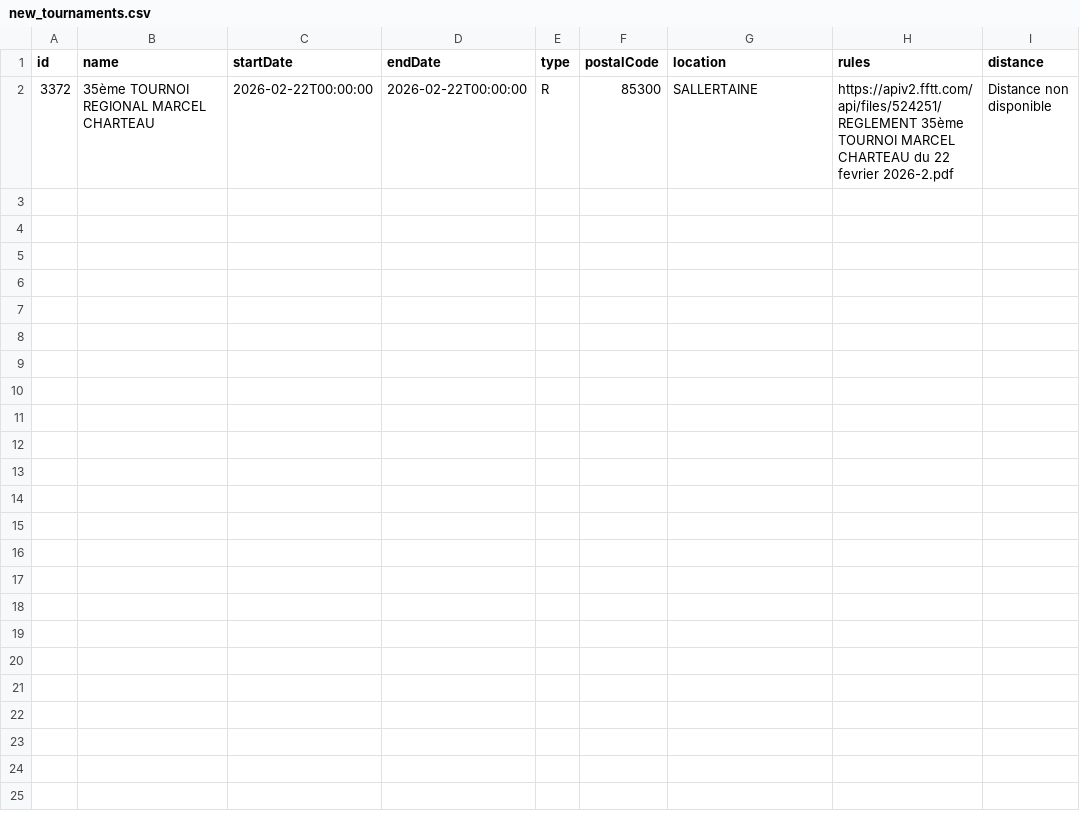
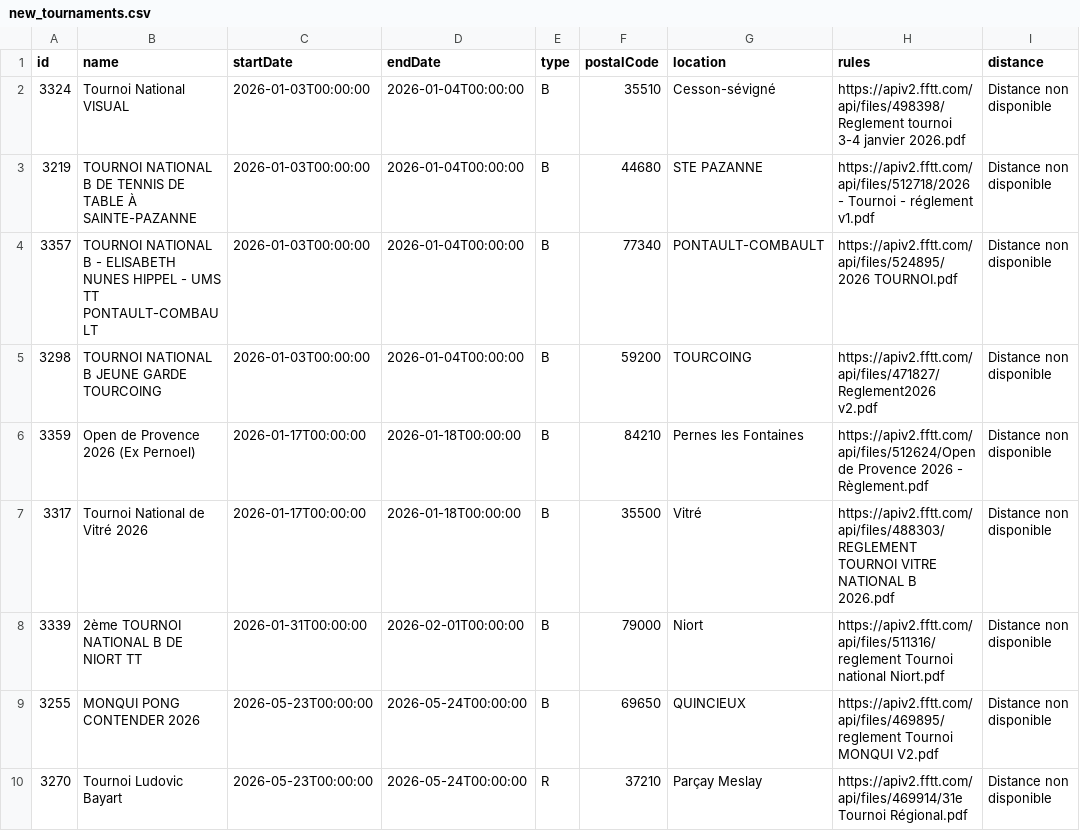
Before and after one commit to dcuenot/scrape_tournaments, a CSV file: csv/new_tournaments.csv, drawn as a sheet.

```diff
--- a/csv/new_tournaments.csv
+++ b/csv/new_tournaments.csv
@@ -1,2 +1,10 @@
 id,name,startDate,endDate,type,postalCode,location,rules,distance
-3372,35ème TOURNOI REGIONAL MARCEL CHARTEAU,2026-02-22T00:00:00,2026-02-22T00:00:00,R,85300,SALLERTAINE,https://apiv2.fftt.com/api/files/524251/REGLEMENT 35ème TOURNOI MARCEL CHARTEAU du 22 fevrier 2026-2.pdf,Distance non disponible
+3324,Tournoi National VISUAL,2026-01-03T00:00:00,2026-01-04T00:00:00,B,35510,Cesson-sévigné,https://apiv2.fftt.com/api/files/498398/Reglement tournoi 3-4 janvier 2026.pdf,Distance non disponible
+3219,TOURNOI NATIONAL B DE TENNIS DE TABLE À SAINTE-PAZANNE,2026-01-03T00:00:00,2026-01-04T00:00:00,B,44680,STE PAZANNE,https://apiv2.fftt.com/api/files/512718/2026 - Tournoi - réglement v1.pdf,Distance non disponible
+3357,TOURNOI NATIONAL B - ELISABETH NUNES HIPPEL - UMS TT PONTAULT-COMBAULT,2026-01-03T00:00:00,2026-01-04T00:00:00,B,77340,PONTAULT-COMBAULT,https://apiv2.fftt.com/api/files/524895/2026 TOURNOI.pdf,Distance non disponible
+3298,TOURNOI NATIONAL B JEUNE GARDE TOURCOING,2026-01-03T00:00:00,2026-01-04T00:00:00,B,59200,TOURCOING,https://apiv2.fftt.com/api/files/471827/Reglement2026 v2.pdf,Distance non disponible
+3359,Open de Provence 2026 (Ex Pernoel),2026-01-17T00:00:00,2026-01-18T00:00:00,B,84210,Pernes les Fontaines,https://apiv2.fftt.com/api/files/512624/Open de Provence 2026 - Règlement.pdf,Distance non disponible
+3317,Tournoi National de Vitré 2026,2026-01-17T00:00:00,2026-01-18T00:00:00,B,35500,Vitré,https://apiv2.fftt.com/api/files/488303/REGLEMENT TOURNOI VITRE NATIONAL B 2026.pdf,Distance non disponible
+3339,2ème TOURNOI NATIONAL B DE NIORT TT,2026-01-31T00:00:00,2026-02-01T00:00:00,B,79000,Niort,https://apiv2.fftt.com/api/files/511316/reglement Tournoi national Niort.pdf,Distance non disponible
+3255,MONQUI PONG CONTENDER 2026,2026-05-23T00:00:00,2026-05-24T00:00:00,B,69650,QUINCIEUX,https://apiv2.fftt.com/api/files/469895/reglement Tournoi MONQUI V2.pdf,Distance non disponible
+3270,Tournoi Ludovic Bayart,2026-05-23T00:00:00,2026-05-24T00:00:00,R,37210,Parçay Meslay,https://apiv2.fftt.com/api/files/469914/31e Tournoi Régional.pdf,Distance non disponible
```
Also changed, not shown: csv/tournois.csv.
